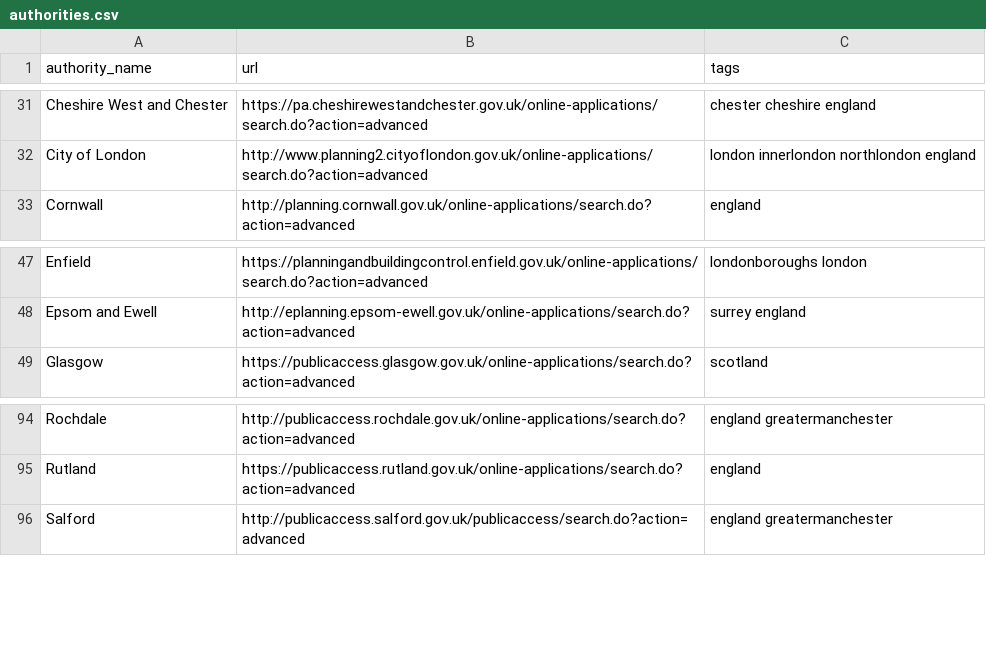
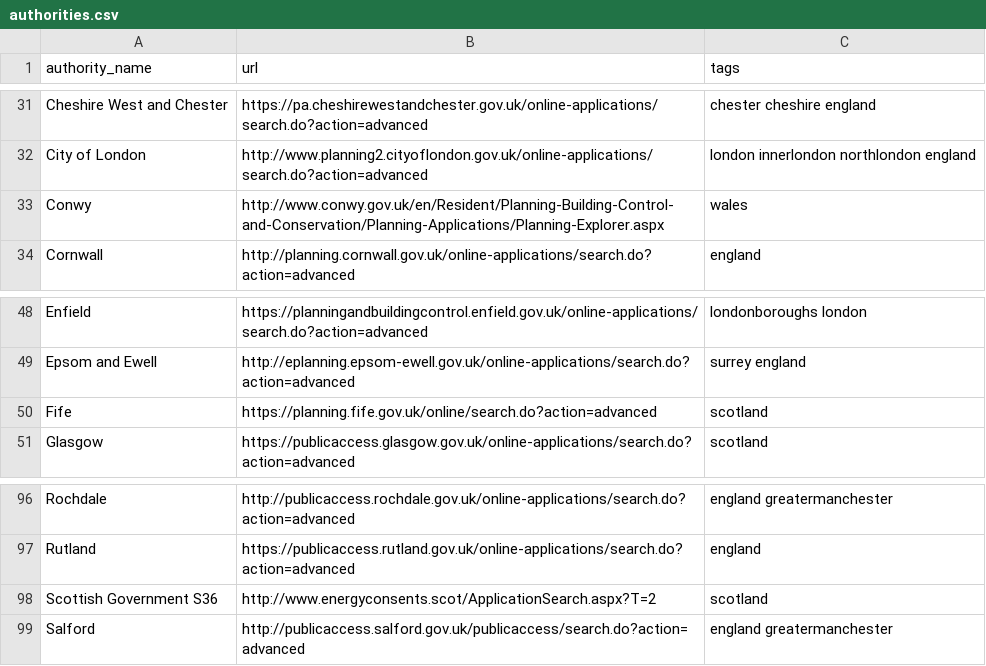
Before and after one commit to adrianshort/uk_planning_scraper, a CSV file: lib/uk_planning_scraper/authorities.csv, drawn as a sheet; only a part is shown, gaps mark what is left out; the diff names each change by its address in the sheet, - before the commit and + after, or states it on an @@ line.

Commit message:
3 more authorities

```diff
--- a/lib/uk_planning_scraper/authorities.csv
+++ b/lib/uk_planning_scraper/authorities.csv
+row 33: Conwy | http://www.conwy.gov.uk/en/Resident/Planning-Building-Control-and-Conservation/Planning-Applications/Planning-Explorer.aspx | wales
+row 50: Fife | https://planning.fife.gov.uk/online/search.do?action=advanced | scotland
+row 98: Scottish Government S36 | http://www.energyconsents.scot/ApplicationSearch.aspx?T=2 | scotland
```
